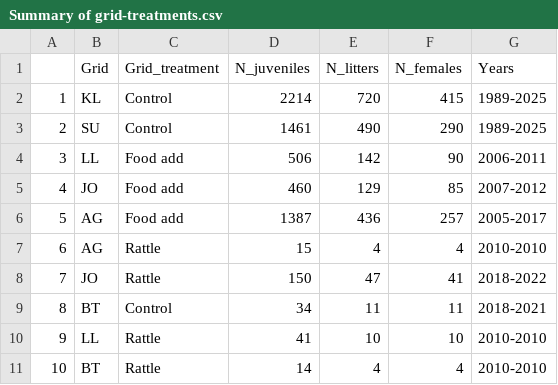
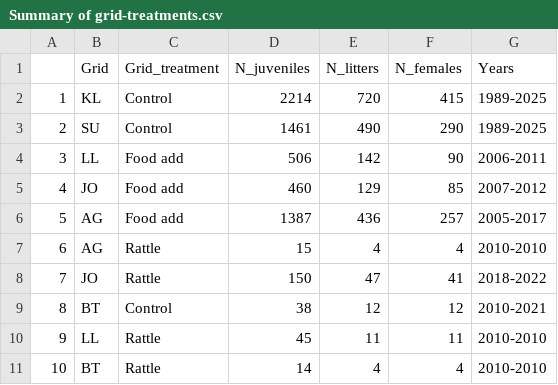
Before and after one commit to jballuffi/KRSP_exploring, a CSV file: Output/Tables/Summary of grid-treatments.csv, drawn as a sheet.

```diff
--- a/Output/Tables/Summary of grid-treatments.csv
+++ b/Output/Tables/Summary of grid-treatments.csv
@@ -8,4 +8,4 @@
 "7","JO","Rattle",150,47,41,"2018-2022"
-"8","BT","Control",34,11,11,"2018-2021"
-"9","LL","Rattle",41,10,10,"2010-2010"
+"8","BT","Control",38,12,12,"2010-2021"
+"9","LL","Rattle",45,11,11,"2010-2010"
 "10","BT","Rattle",14,4,4,"2010-2010"
```
Also changed, not shown: Output/Tables/Summary of experimental years.csv.
